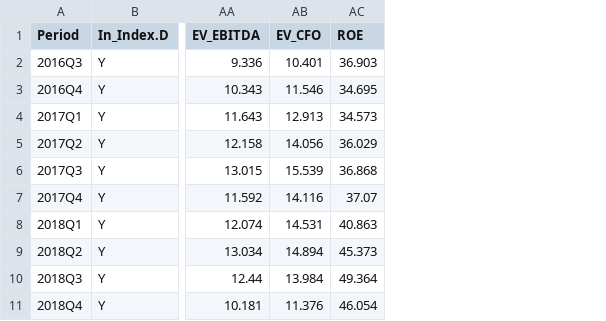
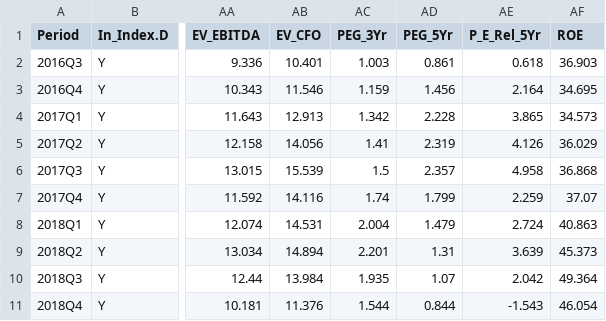
Before and after one commit to samd633/iu_finance, a CSV file: aapl_metrics.csv, drawn as a sheet; only a part is shown, gaps mark what is left out; the diff names each change by its address in the sheet, - before the commit and + after, or states it on an @@ line.

```diff
--- a/aapl_metrics.csv
+++ b/aapl_metrics.csv
+column AC (PEG_3Yr), rows 2-11: 1.003 | 1.159 | 1.342 | 1.41 | 1.5 | 1.74 | 2.004 | 2.201 | 1.935 | 1.544
+column AD (PEG_5Yr), rows 2-11: 0.861 | 1.456 | 2.228 | 2.319 | 2.357 | 1.799 | 1.479 | 1.31 | 1.07 | 0.844
+column AE (P_E_Rel_5Yr), rows 2-11: 0.618 | 2.164 | 3.865 | 4.126 | 4.958 | 2.259 | 2.724 | 3.639 | 2.042 | -1.543
```
Also changed, not shown: 2 other files.
